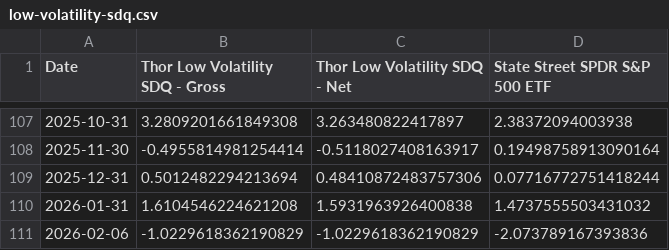
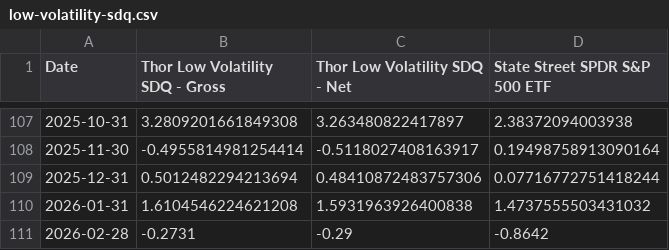
Before and after one commit to bradleyroth1688/thorft-new, a CSV file: data/performance/low-volatility-sdq.csv, drawn as a sheet; only a part is shown, gaps mark what is left out.

```diff
--- a/data/performance/low-volatility-sdq.csv
+++ b/data/performance/low-volatility-sdq.csv
@@ -110,2 +110,2 @@ Date,Thor Low Volatility SDQ - Gross,Thor Low Volatility SDQ - Net,State Street
 2026-01-31,1.6104546224621208,1.5931963926400838,1.4737555503431032
-2026-02-06,-1.0229618362190829,-1.0229618362190829,-2.073789167393836
+2026-02-28,-0.2731,-0.29,-0.8642
```
Also changed, not shown: data/performance/dollar-alt.csv, data/performance/international.csv, 3 other files.
